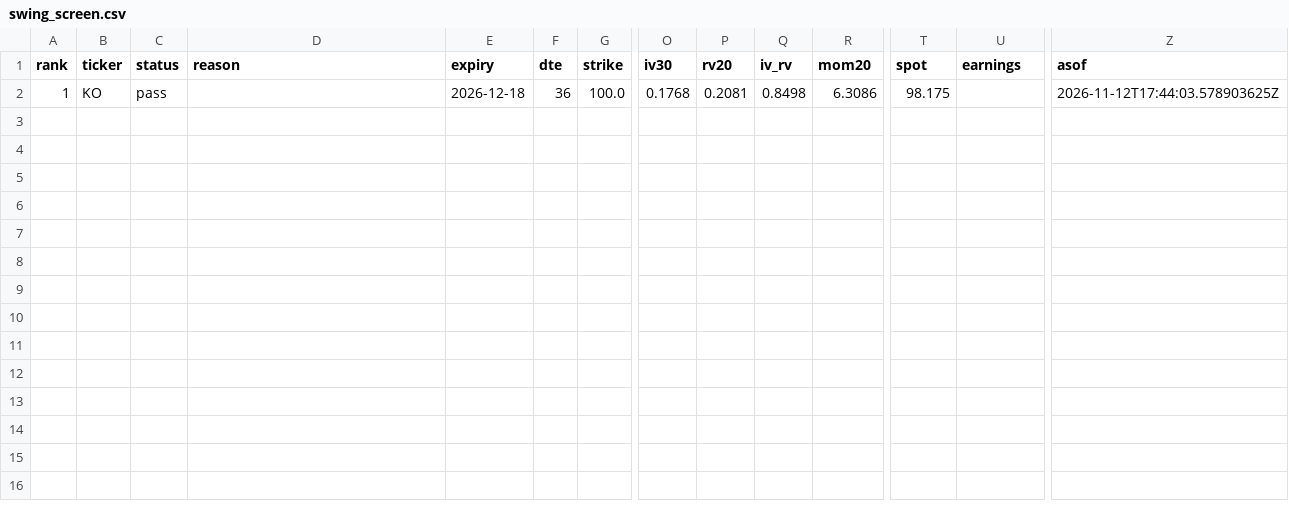
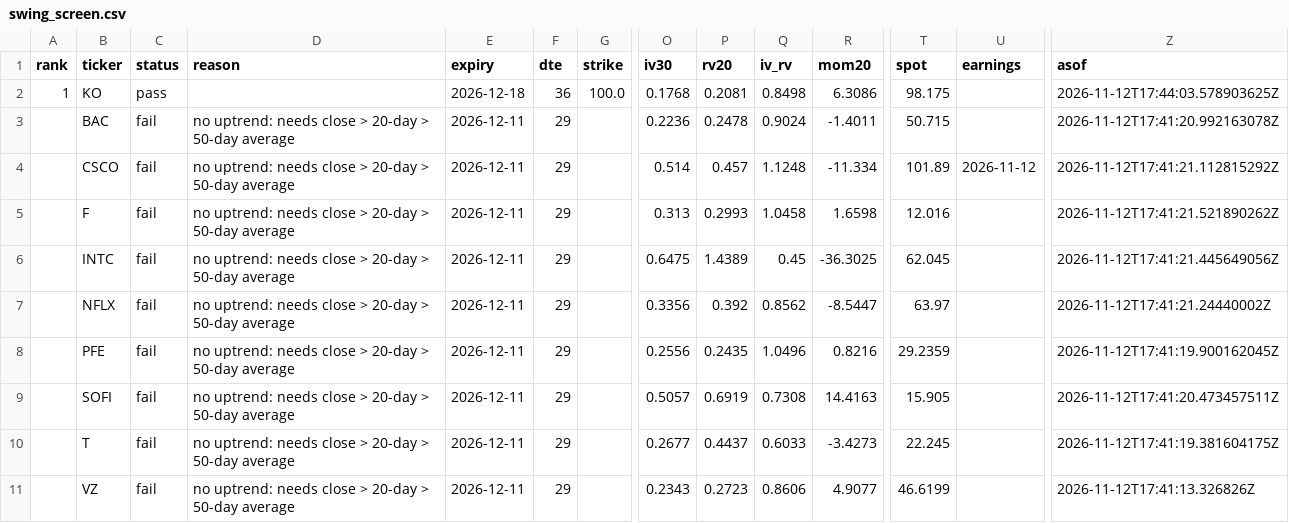
Before and after one commit to proios727-cloud/newerthanthelastbuildforant, a CSV file: research/swing-buyer/2026-11-12/swing_screen.csv, drawn as a sheet; only a part is shown, gaps mark what is left out; rows hold the shown columns only; the diff names each change by its address in the sheet, - before the commit and + after, or states it on an @@ line.

```diff
--- a/research/swing-buyer/2026-11-12/swing_screen.csv
+++ b/research/swing-buyer/2026-11-12/swing_screen.csv
+row 3:  | BAC | fail | no uptrend: needs close > 20-day > 50-day average | 2026-12-11 | 29 |  | 0.2236 | 0.2478 | 0.9024 | -1.4011 | 50.715 |  | 2026-11-12T17:41:20.992163078Z
+row 4:  | CSCO | fail | no uptrend: needs close > 20-day > 50-day average | 2026-12-11 | 29 |  | 0.514 | 0.457 | 1.1248 | -11.334 | 101.89 | 2026-11-12 | 2026-11-12T17:41:21.112815292Z
+row 5:  | F | fail | no uptrend: needs close > 20-day > 50-day average | 2026-12-11 | 29 |  | 0.313 | 0.2993 | 1.0458 | 1.6598 | 12.016 |  | 2026-11-12T17:41:21.521890262Z
+row 6:  | INTC | fail | no uptrend: needs close > 20-day > 50-day average | 2026-12-11 | 29 |  | 0.6475 | 1.4389 | 0.45 | -36.3025 | 62.045 |  | 2026-11-12T17:41:21.445649056Z
+row 7:  | NFLX | fail | no uptrend: needs close > 20-day > 50-day average | 2026-12-11 | 29 |  | 0.3356 | 0.392 | 0.8562 | -8.5447 | 63.97 |  | 2026-11-12T17:41:21.24440002Z
+row 8:  | PFE | fail | no uptrend: needs close > 20-day > 50-day average | 2026-12-11 | 29 |  | 0.2556 | 0.2435 | 1.0496 | 0.8216 | 29.2359 |  | 2026-11-12T17:41:19.900162045Z
+row 9:  | SOFI | fail | no uptrend: needs close > 20-day > 50-day average | 2026-12-11 | 29 |  | 0.5057 | 0.6919 | 0.7308 | 14.4163 | 15.905 |  | 2026-11-12T17:41:20.473457511Z
+row 10:  | T | fail | no uptrend: needs close > 20-day > 50-day average | 2026-12-11 | 29 |  | 0.2677 | 0.4437 | 0.6033 | -3.4273 | 22.245 |  | 2026-11-12T17:41:19.381604175Z
+row 11:  | VZ | fail | no uptrend: needs close > 20-day > 50-day average | 2026-12-11 | 29 |  | 0.2343 | 0.2723 | 0.8606 | 4.9077 | 46.6199 |  | 2026-11-12T17:41:13.326826Z
```
Also changed, not shown: 2 other files.
